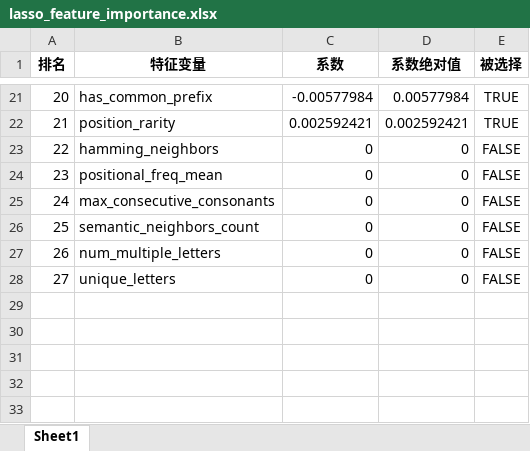
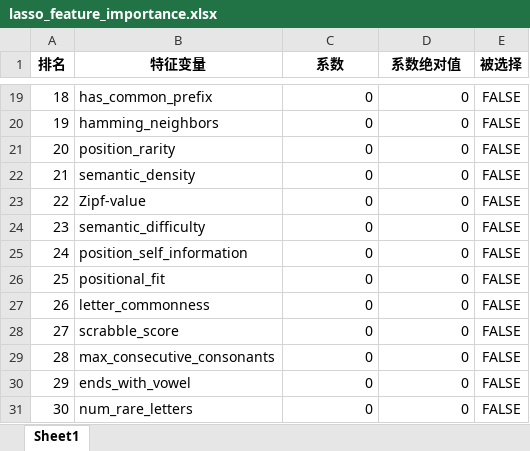
Before and after one commit to luoyiti/MCM_2023_C, an Excel workbook: data/lasso_feature_importance.xlsx, sheet Sheet1, drawn as a sheet; only a part is shown, gaps mark what is left out; values as stored, in another font and other column widths than the file's, no borders; removed rows and columns are numbered as before the commit, all else as after; the diff covers the shown part only; the diff names each change by its address in the sheet, - before the commit and + after, or states it on an @@ line.

```diff
--- a/data/lasso_feature_importance.xlsx (sheet Sheet1)
+++ b/data/lasso_feature_importance.xlsx (sheet Sheet1)
@@ column A (排名) renumbered from row 3 down @@
-C19 (系数): -0.00577984
+C19 (系数): 0
-D19 (系数绝对值): 0.00577984
+D19 (系数绝对值): 0
-E19 (被选择): TRUE
+E19 (被选择): FALSE
-row 22: 21 | position_rarity | 0.002592421 | 0.002592421 | TRUE
+row 21: 20 | position_rarity | 0 | 0 | FALSE
+row 22: 21 | semantic_density | 0 | 0 | FALSE
+row 23: 22 | Zipf-value | 0 | 0 | FALSE
+row 24: 23 | semantic_difficulty | 0 | 0 | FALSE
-B25 (特征变量): positional_freq_mean
+B25 (特征变量): position_self_information
+row 26: 25 | positional_fit | 0 | 0 | FALSE
+row 27: 26 | letter_commonness | 0 | 0 | FALSE
+row 28: 27 | scrabble_score | 0 | 0 | FALSE
-row 26: 25 | semantic_neighbors_count | 0 | 0 | FALSE
-B30 (特征变量): num_multiple_letters
+B30 (特征变量): ends_with_vowel
-B31 (特征变量): unique_letters
+B31 (特征变量): num_rare_letters
```
Also changed, not shown: 11 added rows, 13 removed rows and 12 edited cells elsewhere in this sheet, 20 other files.
